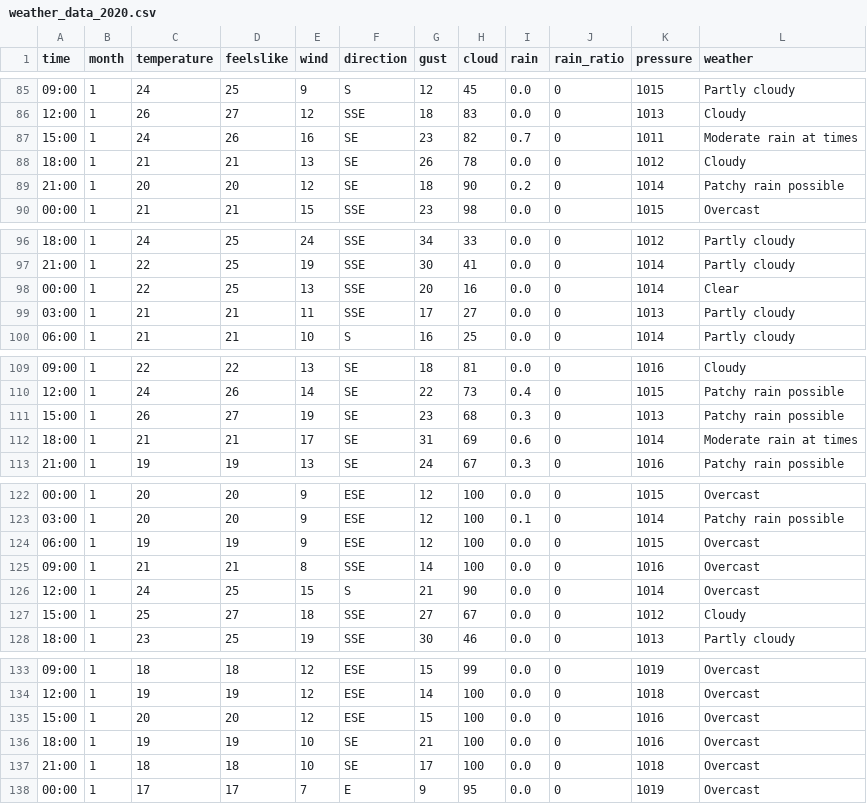
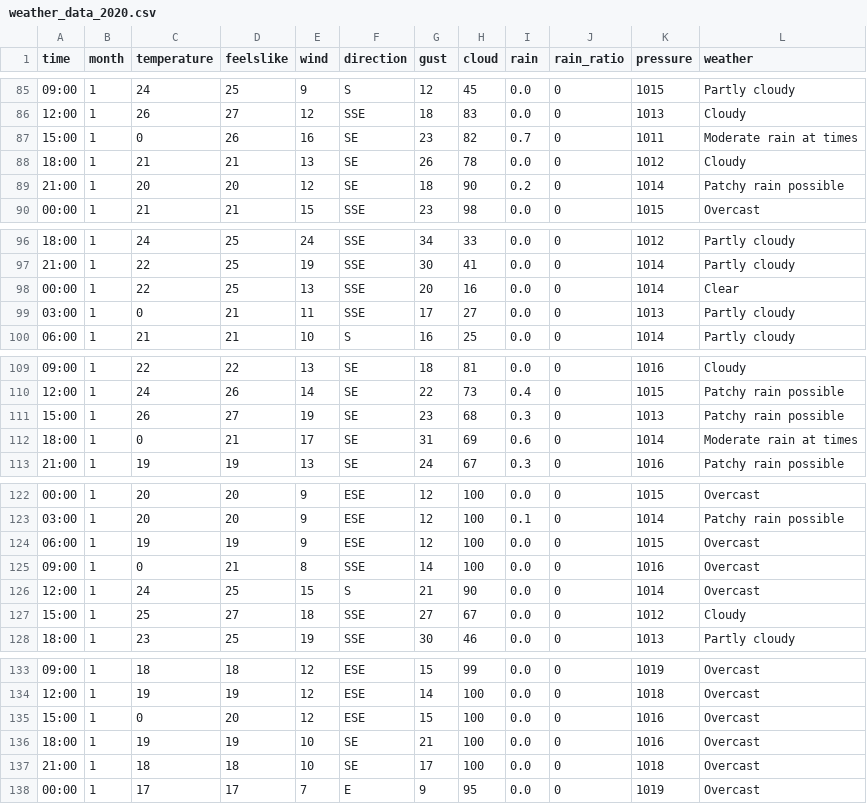
Before and after one commit to phantheanh02/Datascience_WeatherForecast, a CSV file: data/weather_data_2020.csv, drawn as a sheet; only a part is shown, gaps mark what is left out; the diff covers the shown part only.

```diff
--- a/data/weather_data_2020.csv
+++ b/data/weather_data_2020.csv
@@ -86,3 +86,3 @@ time	month	temperature	feelslike	wind	direction	gust	cloud	rain	rain_ratio	press
 12:00	1	26	27	12	SSE	18	83	0.0	0	1013	Cloudy
-15:00	1	24	26	16	SE	23	82	0.7	0	1011	Moderate rain at times
+15:00	1	0	26	16	SE	23	82	0.7	0	1011	Moderate rain at times
 18:00	1	21	21	13	SE	26	78	0.0	0	1012	Cloudy
@@ -98,3 +98,3 @@ time	month	temperature	feelslike	wind	direction	gust	cloud	rain	rain_ratio	press
 00:00	1	22	25	13	SSE	20	16	0.0	0	1014	Clear
-03:00	1	21	21	11	SSE	17	27	0.0	0	1013	Partly cloudy
+03:00	1	0	21	11	SSE	17	27	0.0	0	1013	Partly cloudy
 06:00	1	21	21	10	S	16	25	0.0	0	1014	Partly cloudy
@@ -111,3 +111,3 @@ time	month	temperature	feelslike	wind	direction	gust	cloud	rain	rain_ratio	press
 15:00	1	26	27	19	SE	23	68	0.3	0	1013	Patchy rain possible
-18:00	1	21	21	17	SE	31	69	0.6	0	1014	Moderate rain at times
+18:00	1	0	21	17	SE	31	69	0.6	0	1014	Moderate rain at times
 21:00	1	19	19	13	SE	24	67	0.3	0	1016	Patchy rain possible
@@ -124,3 +124,3 @@ time	month	temperature	feelslike	wind	direction	gust	cloud	rain	rain_ratio	press
 06:00	1	19	19	9	ESE	12	100	0.0	0	1015	Overcast
-09:00	1	21	21	8	SSE	14	100	0.0	0	1016	Overcast
+09:00	1	0	21	8	SSE	14	100	0.0	0	1016	Overcast
 12:00	1	24	25	15	S	21	90	0.0	0	1014	Overcast
@@ -134,3 +134,3 @@ time	month	temperature	feelslike	wind	direction	gust	cloud	rain	rain_ratio	press
 12:00	1	19	19	12	ESE	14	100	0.0	0	1018	Overcast
-15:00	1	20	20	12	ESE	15	100	0.0	0	1016	Overcast
+15:00	1	0	20	12	ESE	15	100	0.0	0	1016	Overcast
 18:00	1	19	19	10	SE	21	100	0.0	0	1016	Overcast
```
Also changed, not shown: 46 edited cells elsewhere in this file, 25 other files.
